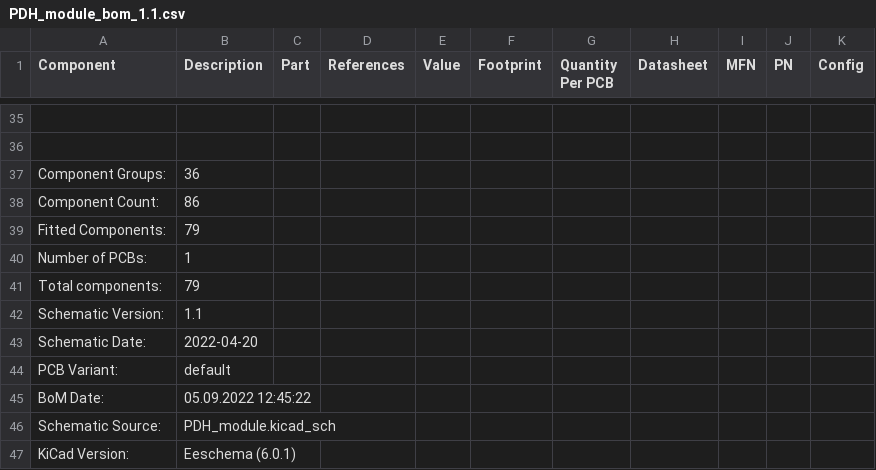
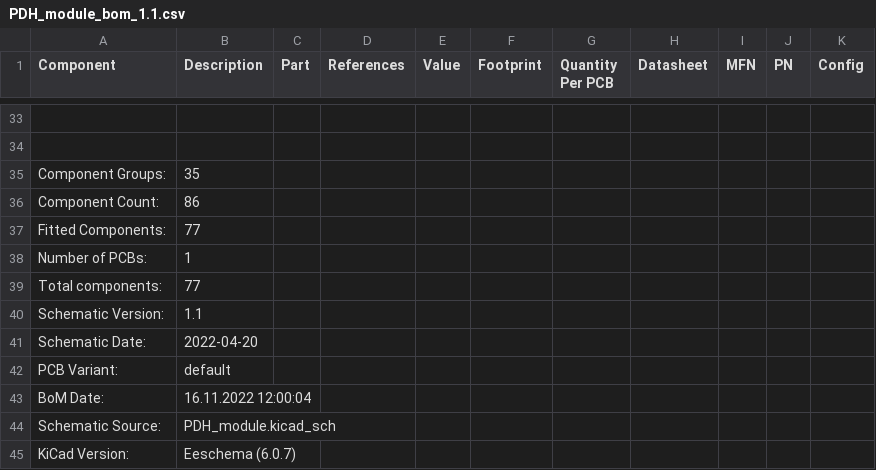
Before and after one commit to TU-Darmstadt-APQ/PDH-module, a CSV file: PDH_module_bom_1.1.csv, drawn as a sheet; only a part is shown, gaps mark what is left out; addresses are those after the commit; the diff covers the shown part only; the diff names each change by its address in the sheet, - before the commit and + after, or states it on an @@ line.

```diff
--- a/PDH_module_bom_1.1.csv
+++ b/PDH_module_bom_1.1.csv
-B35 (Description): 36
+B35 (Description): 35
-B37 (Description): 79
+B37 (Description): 77
-B39 (Description): 79
+B39 (Description): 77
-B43 (Description): 05.09.2022 12:45:22
+B43 (Description): 16.11.2022 12:00:04
-B45 (Description): Eeschema (6.0.1)
+B45 (Description): Eeschema (6.0.7)
```
Also changed, not shown: 2 removed rows, 29 edited cells and row numbers in column A elsewhere in this file, 4 other files.
